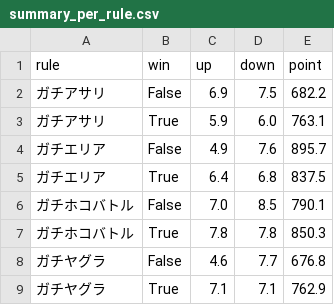
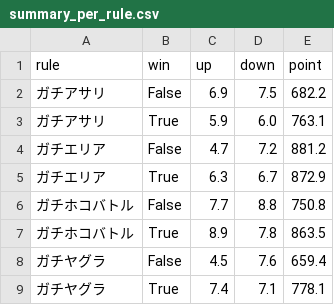
Before and after one commit to gloryof/splatoon2-rankup-challenge, a CSV file: summary_per_rule.csv, drawn as a sheet.

```diff
--- a/summary_per_rule.csv
+++ b/summary_per_rule.csv
@@ -3,7 +3,7 @@ rule,win,up,down,point
 ガチアサリ,True,5.9,6.0,763.1
-ガチエリア,False,4.9,7.6,895.7
-ガチエリア,True,6.4,6.8,837.5
-ガチホコバトル,False,7.0,8.5,790.1
-ガチホコバトル,True,7.8,7.8,850.3
-ガチヤグラ,False,4.6,7.7,676.8
-ガチヤグラ,True,7.1,7.1,762.9
+ガチエリア,False,4.7,7.2,881.2
+ガチエリア,True,6.3,6.7,872.9
+ガチホコバトル,False,7.7,8.8,750.8
+ガチホコバトル,True,8.9,7.8,863.5
+ガチヤグラ,False,4.5,7.6,659.4
+ガチヤグラ,True,7.4,7.1,778.1
```
Also changed, not shown: result.csv, summary_per_stage.csv, 7 other files.
